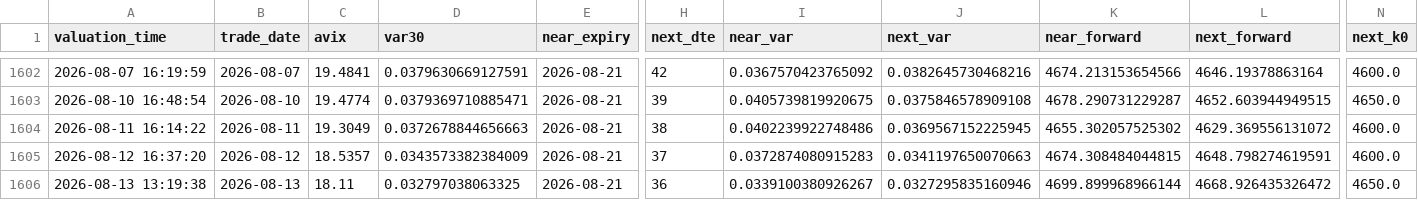
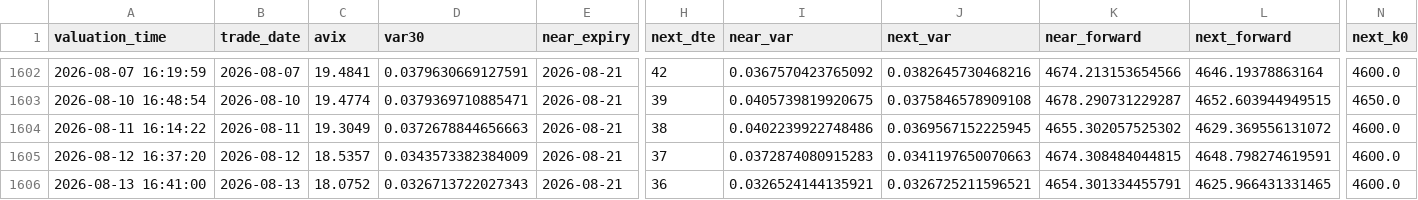
Before and after one commit to AmineSeRaFimmm/a-share-five-layer-pwa, a CSV file: data/avix/avix_history.csv, drawn as a sheet; only a part is shown, gaps mark what is left out; the diff names each change by its address in the sheet, - before the commit and + after, or states it on an @@ line.

```diff
--- a/data/avix/avix_history.csv
+++ b/data/avix/avix_history.csv
-A1606 (valuation_time): 2026-08-13 13:19:38
+A1606 (valuation_time): 2026-08-13 16:41:00
-C1606 (avix): 18.11
+C1606 (avix): 18.0752
-D1606 (var30): 0.032797038063325
+D1606 (var30): 0.0326713722027343
-I1606 (near_var): 0.0339100380926267
+I1606 (near_var): 0.0326524144135921
-J1606 (next_var): 0.0327295835160946
+J1606 (next_var): 0.0326725211596521
-K1606 (near_forward): 4699.899968966144
+K1606 (near_forward): 4654.301334455791
-L1606 (next_forward): 4668.926435326472
+L1606 (next_forward): 4625.966431331465
-N1606 (next_k0): 4650.0
+N1606 (next_k0): 4600.0
```
Also changed, not shown: data/avix_300_close_mid.csv, 2 other files.
